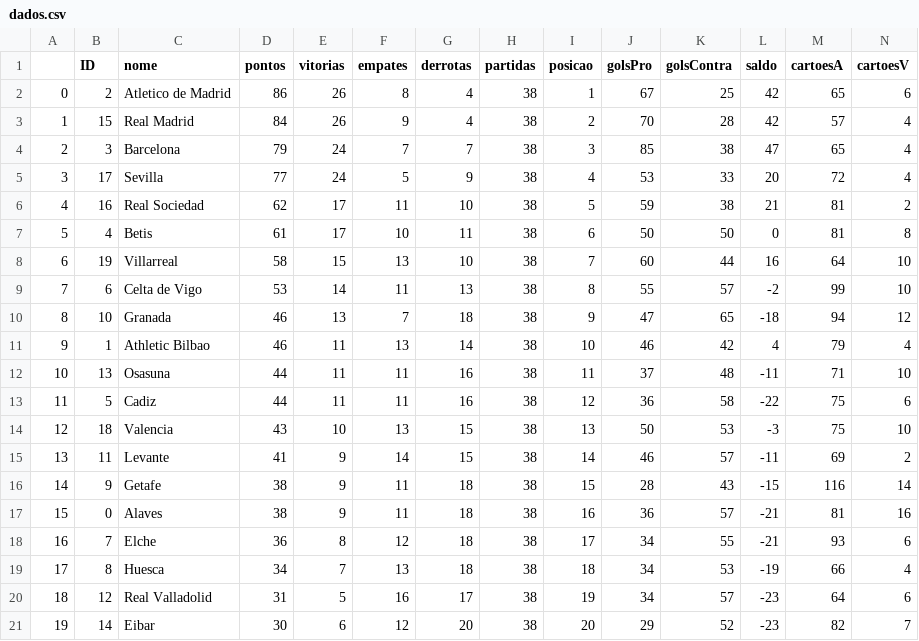
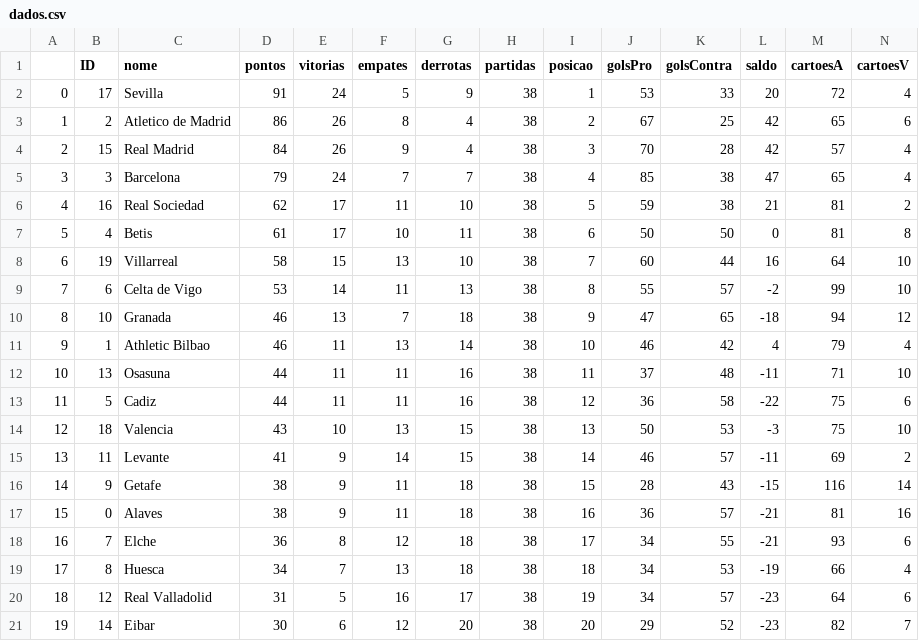
Before and after one commit to leovasc5/la-liga-intelligence, a CSV file: database/dados.csv, drawn as a sheet; removed rows and columns are numbered as before the commit, all else as after; the diff names each change by its address in the sheet, - before the commit and + after, or states it on an @@ line.

```diff
--- a/database/dados.csv
+++ b/database/dados.csv
+row 2: 0 | 17 | Sevilla | 91 | 24 | 5 | 9 | 38 | 1 | 53 | 33 | 20 | 72 | 4
@@ column A renumbered between rows 3 and 5 @@
-I3 (posicao): 1
+I3 (posicao): 2
-I4 (posicao): 2
+I4 (posicao): 3
-I5 (posicao): 3
+I5 (posicao): 4
-row 5: 3 | 17 | Sevilla | 77 | 24 | 5 | 9 | 38 | 4 | 53 | 33 | 20 | 72 | 4
```
Also changed, not shown: 7 other files.
